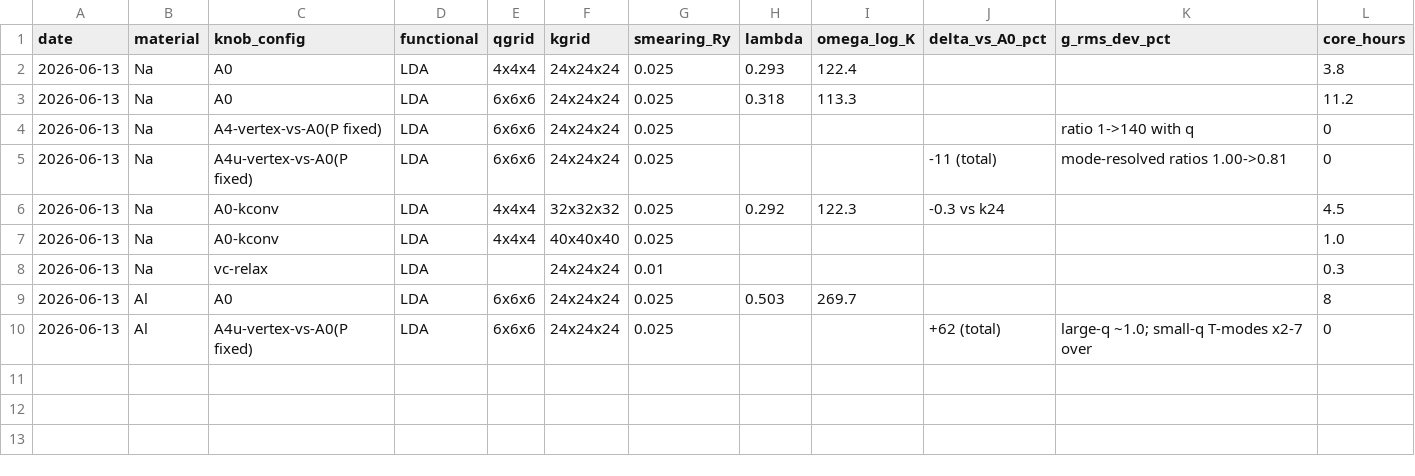
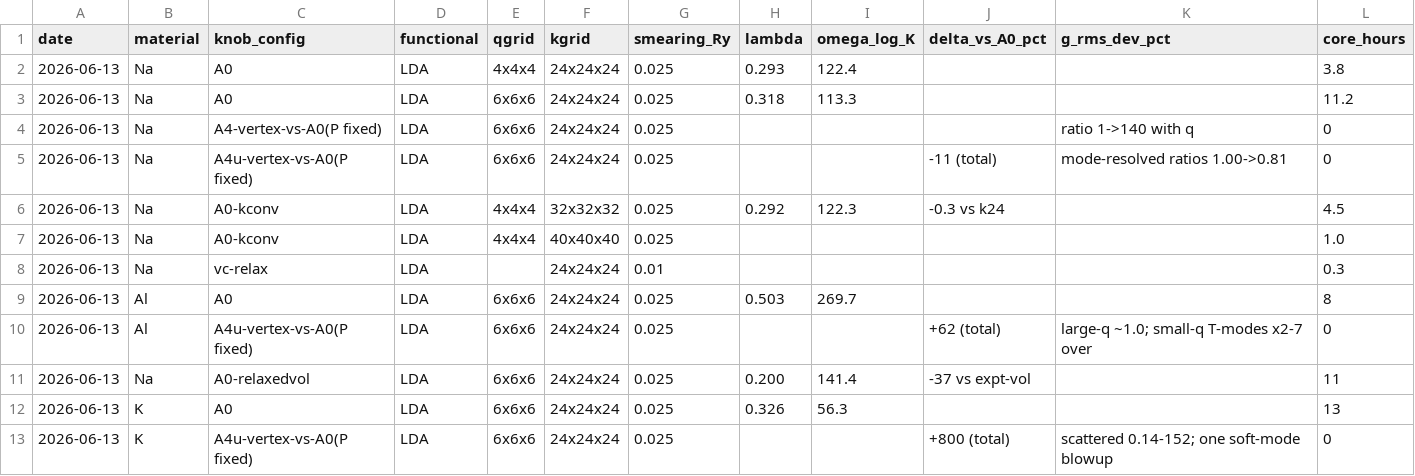
Before and after one commit to kunyuan/dfpt-lambda-benchmark, a CSV file: research/dfpt-distillation/ledger.csv, drawn as a sheet; only a part is shown; rows hold the shown columns only; the diff names each change by its address in the sheet, - before the commit and + after, or states it on an @@ line.

```diff
--- a/research/dfpt-distillation/ledger.csv
+++ b/research/dfpt-distillation/ledger.csv
+row 11: 2026-06-13 | Na | A0-relaxedvol | LDA | 6x6x6 | 24x24x24 | 0.025 | 0.200 | 141.4 | -37 vs expt-vol |  | 11
+row 12: 2026-06-13 | K | A0 | LDA | 6x6x6 | 24x24x24 | 0.025 | 0.326 | 56.3 |  |  | 13
+row 13: 2026-06-13 | K | A4u-vertex-vs-A0(P fixed) | LDA | 6x6x6 | 24x24x24 | 0.025 |  |  | +800 (total) | scattered 0.14-152; one soft-mode blowup | 0
```
